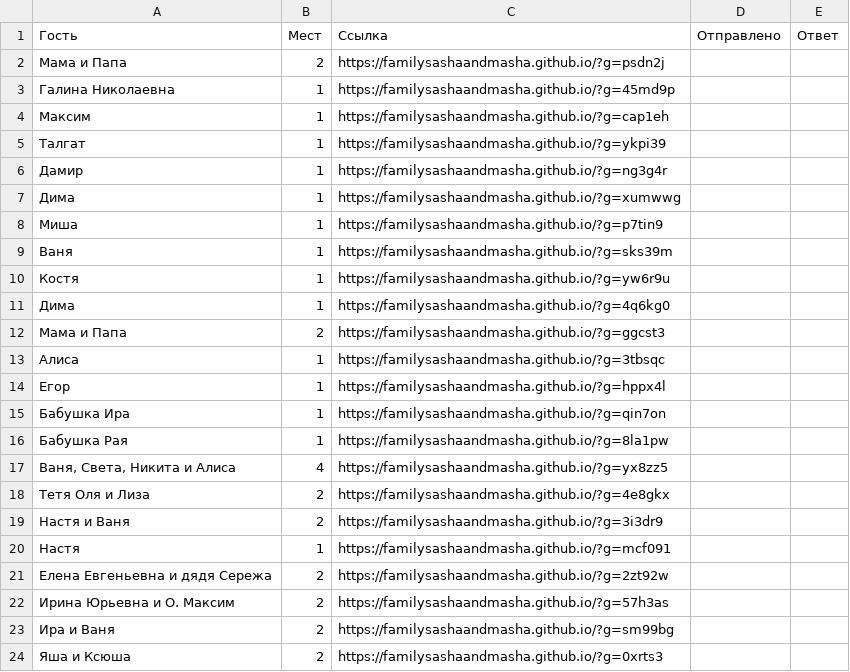
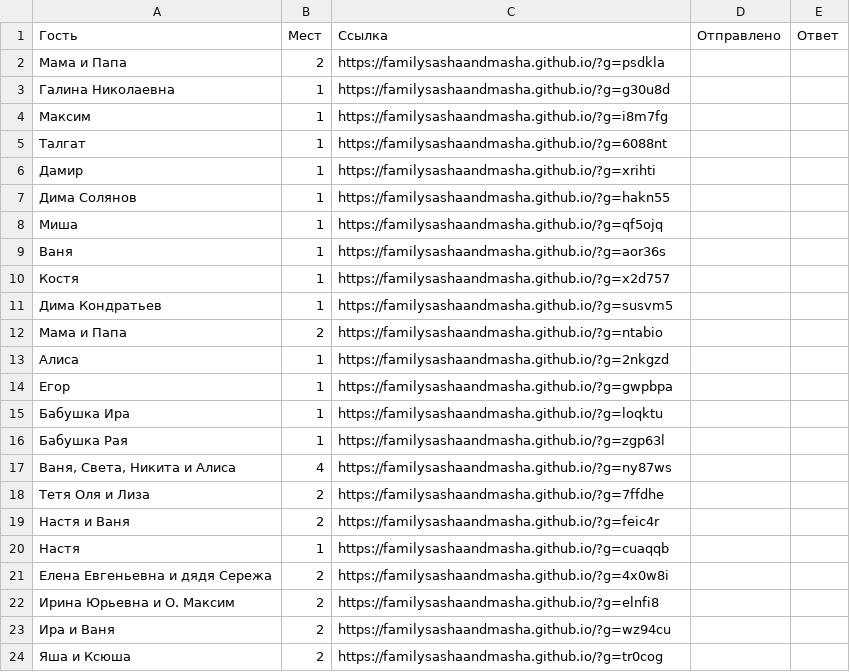
Before and after one commit to familysashaandmasha/familysashaandmasha.github.io, a CSV file: site/links.csv, drawn as a sheet.

```diff
--- a/site/links.csv
+++ b/site/links.csv
@@ -1,24 +1,24 @@
 Гость;Мест;Ссылка;Отправлено;Ответ
-Мама и Папа;2;https://familysashaandmasha.github.io/?g=psdn2j;;
-Галина Николаевна;1;https://familysashaandmasha.github.io/?g=45md9p;;
-Максим;1;https://familysashaandmasha.github.io/?g=cap1eh;;
-Талгат;1;https://familysashaandmasha.github.io/?g=ykpi39;;
-Дамир;1;https://familysashaandmasha.github.io/?g=ng3g4r;;
-Дима;1;https://familysashaandmasha.github.io/?g=xumwwg;;
-Миша;1;https://familysashaandmasha.github.io/?g=p7tin9;;
-Ваня;1;https://familysashaandmasha.github.io/?g=sks39m;;
-Костя;1;https://familysashaandmasha.github.io/?g=yw6r9u;;
-Дима;1;https://familysashaandmasha.github.io/?g=4q6kg0;;
-Мама и Папа;2;https://familysashaandmasha.github.io/?g=ggcst3;;
-Алиса;1;https://familysashaandmasha.github.io/?g=3tbsqc;;
-Егор;1;https://familysashaandmasha.github.io/?g=hppx4l;;
-Бабушка Ира;1;https://familysashaandmasha.github.io/?g=qin7on;;
-Бабушка Рая;1;https://familysashaandmasha.github.io/?g=8la1pw;;
-Ваня, Света, Никита и Алиса;4;https://familysashaandmasha.github.io/?g=yx8zz5;;
-Тетя Оля и Лиза;2;https://familysashaandmasha.github.io/?g=4e8gkx;;
-Настя и Ваня;2;https://familysashaandmasha.github.io/?g=3i3dr9;;
-Настя;1;https://familysashaandmasha.github.io/?g=mcf091;;
-Елена Евгеньевна и дядя Сережа;2;https://familysashaandmasha.github.io/?g=2zt92w;;
-Ирина Юрьевна и О. Максим;2;https://familysashaandmasha.github.io/?g=57h3as;;
-Ира и Ваня;2;https://familysashaandmasha.github.io/?g=sm99bg;;
-Яша и Ксюша;2;https://familysashaandmasha.github.io/?g=0xrts3;;
+Мама и Папа;2;https://familysashaandmasha.github.io/?g=psdkla;;
+Галина Николаевна;1;https://familysashaandmasha.github.io/?g=g30u8d;;
+Максим;1;https://familysashaandmasha.github.io/?g=i8m7fg;;
+Талгат;1;https://familysashaandmasha.github.io/?g=6088nt;;
+Дамир;1;https://familysashaandmasha.github.io/?g=xrihti;;
+Дима Солянов;1;https://familysashaandmasha.github.io/?g=hakn55;;
+Миша;1;https://familysashaandmasha.github.io/?g=qf5ojq;;
+Ваня;1;https://familysashaandmasha.github.io/?g=aor36s;;
+Костя;1;https://familysashaandmasha.github.io/?g=x2d757;;
+Дима Кондратьев;1;https://familysashaandmasha.github.io/?g=susvm5;;
+Мама и Папа;2;https://familysashaandmasha.github.io/?g=ntabio;;
+Алиса;1;https://familysashaandmasha.github.io/?g=2nkgzd;;
+Егор;1;https://familysashaandmasha.github.io/?g=gwpbpa;;
+Бабушка Ира;1;https://familysashaandmasha.github.io/?g=loqktu;;
+Бабушка Рая;1;https://familysashaandmasha.github.io/?g=zgp63l;;
+Ваня, Света, Никита и Алиса;4;https://familysashaandmasha.github.io/?g=ny87ws;;
+Тетя Оля и Лиза;2;https://familysashaandmasha.github.io/?g=7ffdhe;;
+Настя и Ваня;2;https://familysashaandmasha.github.io/?g=feic4r;;
+Настя;1;https://familysashaandmasha.github.io/?g=cuaqqb;;
+Елена Евгеньевна и дядя Сережа;2;https://familysashaandmasha.github.io/?g=4x0w8i;;
+Ирина Юрьевна и О. Максим;2;https://familysashaandmasha.github.io/?g=elnfi8;;
+Ира и Ваня;2;https://familysashaandmasha.github.io/?g=wz94cu;;
+Яша и Ксюша;2;https://familysashaandmasha.github.io/?g=tr0cog;;
```
Also changed, not shown: 2 other files.
